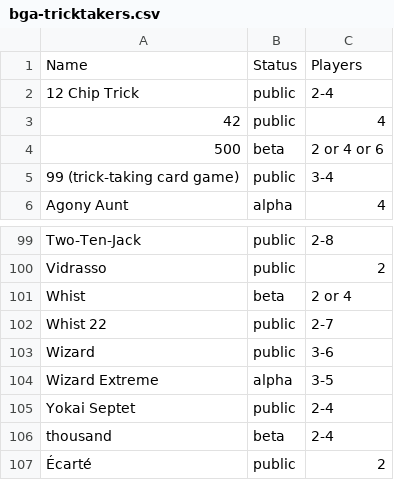
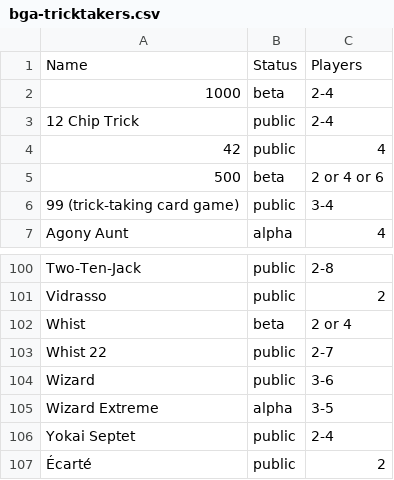
Before and after one commit to veganjay/bga-tricktakers, a CSV file: bga-tricktakers.csv, drawn as a sheet; only a part is shown, gaps mark what is left out; removed rows and columns are numbered as before the commit, all else as after; the diff names each change by its address in the sheet, - before the commit and + after, or states it on an @@ line.

Commit message:
Rename to 1000

```diff
--- a/bga-tricktakers.csv
+++ b/bga-tricktakers.csv
+row 2: 1000 | beta | 2-4
-row 106: thousand | beta | 2-4
```
